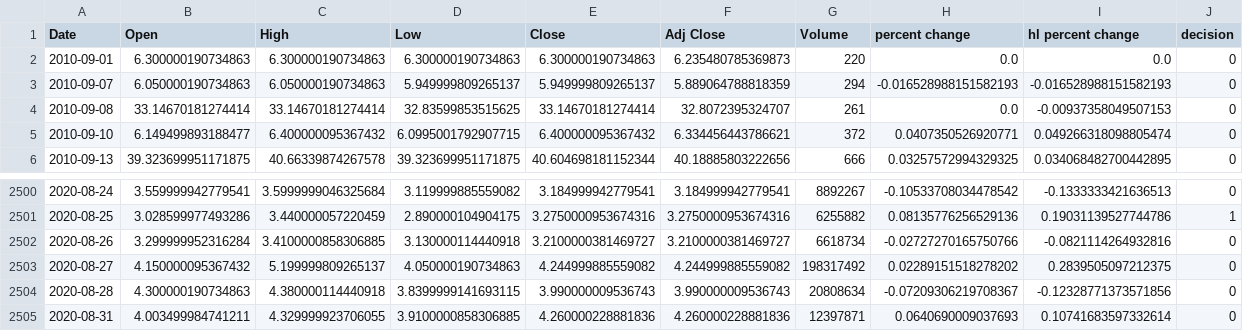
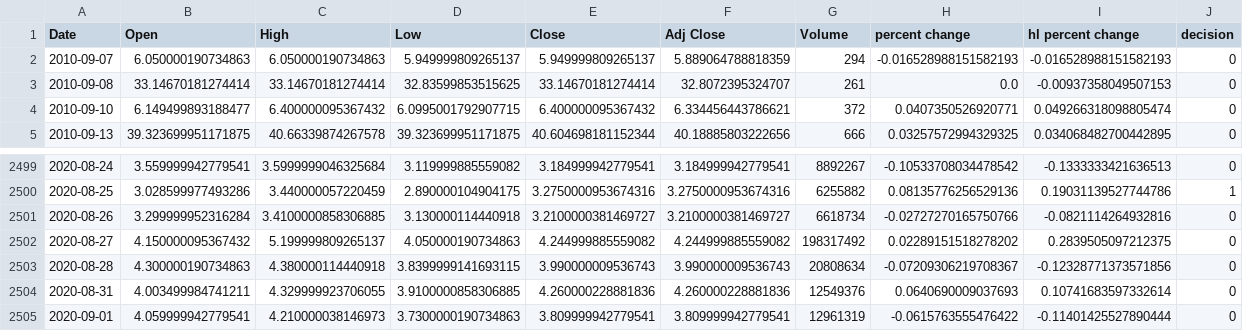
Before and after one commit to yuchild/yfinance_demo, a CSV file: stock_df.csv, drawn as a sheet; only a part is shown, gaps mark what is left out.

```diff
--- a/stock_df.csv
+++ b/stock_df.csv
@@ -1,3 +1,2 @@
 Date,Open,High,Low,Close,Adj Close,Volume,percent change,hl percent change,decision
-2010-09-01,6.300000190734863,6.300000190734863,6.300000190734863,6.300000190734863,6.235480785369873,220,0.0,0.0,0
 2010-09-07,6.050000190734863,6.050000190734863,5.949999809265137,5.949999809265137,5.889064788818359,294,-0.016528988151582193,-0.016528988151582193,0
@@ -2504,2 +2503,3 @@ Date,Open,High,Low,Close,Adj Close,Volume,percent change,hl percent change,decis
 2020-08-28,4.300000190734863,4.380000114440918,3.8399999141693115,3.990000009536743,3.990000009536743,20808634,-0.07209306219708367,-0.12328771373571856,0
-2020-08-31,4.003499984741211,4.329999923706055,3.9100000858306885,4.260000228881836,4.260000228881836,12397871,0.0640690009037693,0.10741683597332614,0
+2020-08-31,4.003499984741211,4.329999923706055,3.9100000858306885,4.260000228881836,4.260000228881836,12549376,0.0640690009037693,0.10741683597332614,0
+2020-09-01,4.059999942779541,4.210000038146973,3.7300000190734863,3.809999942779541,3.809999942779541,12961319,-0.0615763555476422,-0.11401425527890444,0
```
Also changed, not shown: 1 other file.
